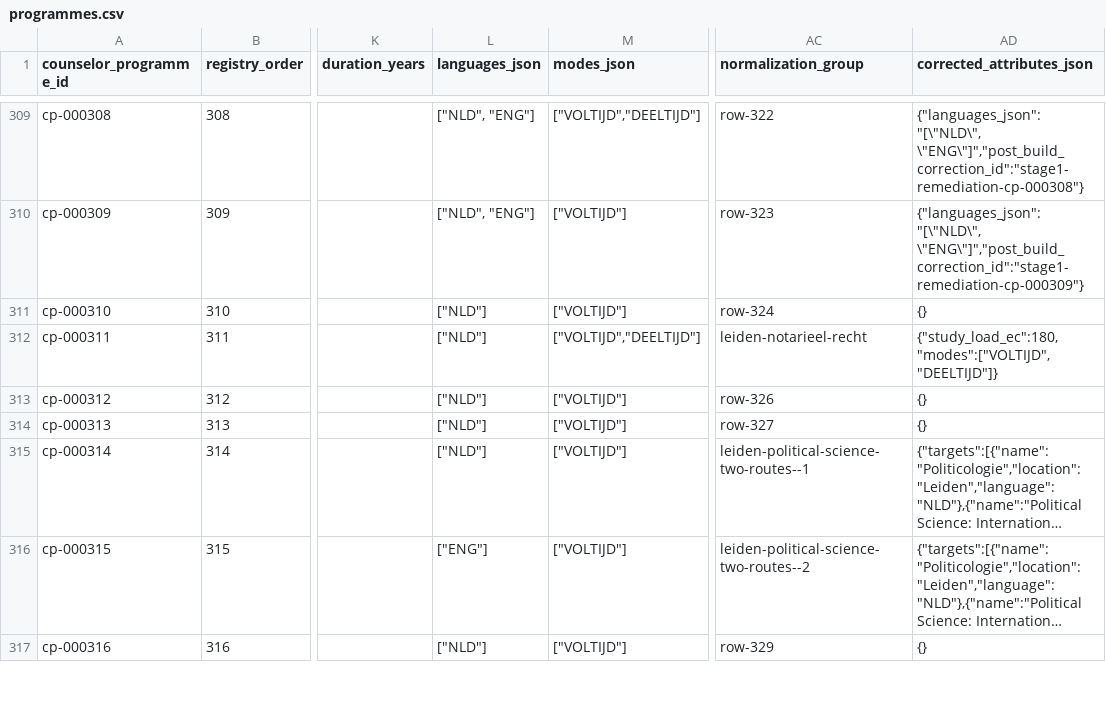
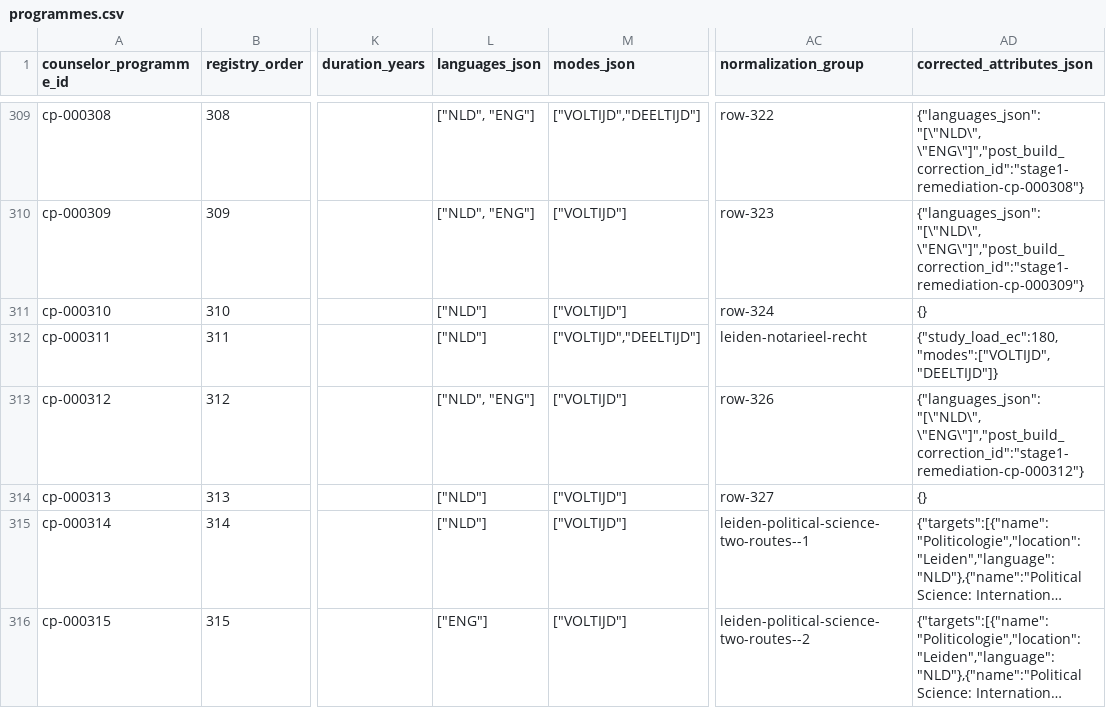
Before and after one commit to solmyr1980/ucr-pathways, a CSV file: data/registry/programmes.csv, drawn as a sheet; only a part is shown, gaps mark what is left out; the shorter side is filled out with more unchanged rows; long unchanged cells end in …; the diff names each change by its address in the sheet, - before the commit and + after, or states it on an @@ line.

Commit message:
Correct cp-000312 languages and unique-content diagnostic

```diff
--- a/data/registry/programmes.csv
+++ b/data/registry/programmes.csv
-L313 (languages_json): ["NLD"]
+L313 (languages_json): ["NLD", "ENG"]
-AD313 (corrected_attributes_json): {}
+AD313 (corrected_attributes_json): {"languages_json":"[\"NLD\", \"ENG\"]","post_build_correction_id":"stage1-remediation-cp-000312"}
```
Also changed, not shown: 6 other files.
